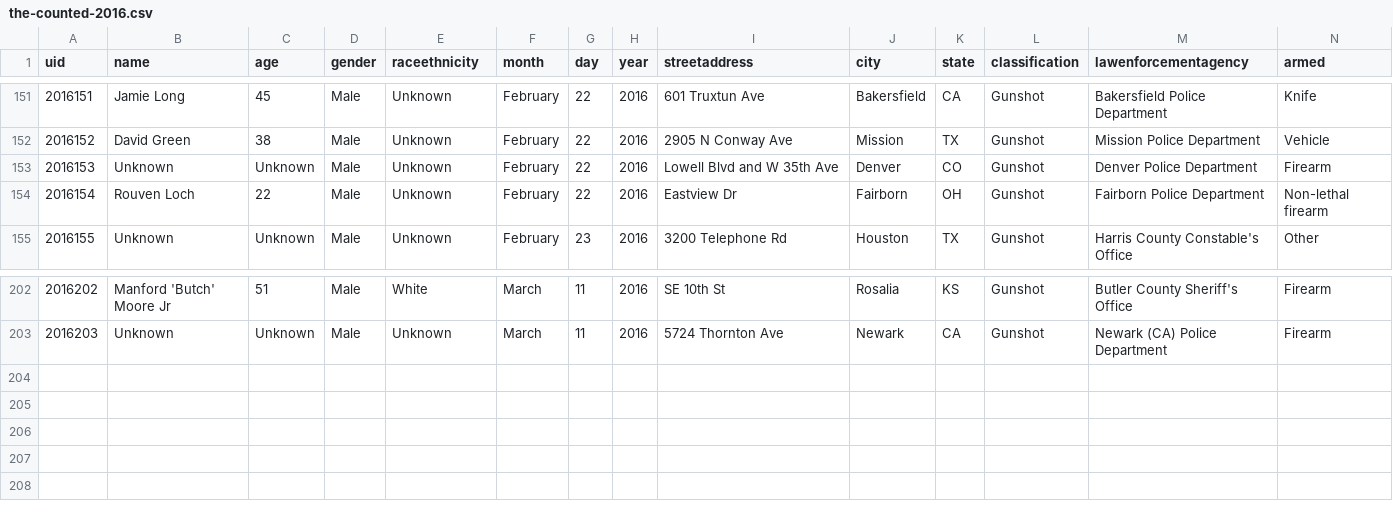
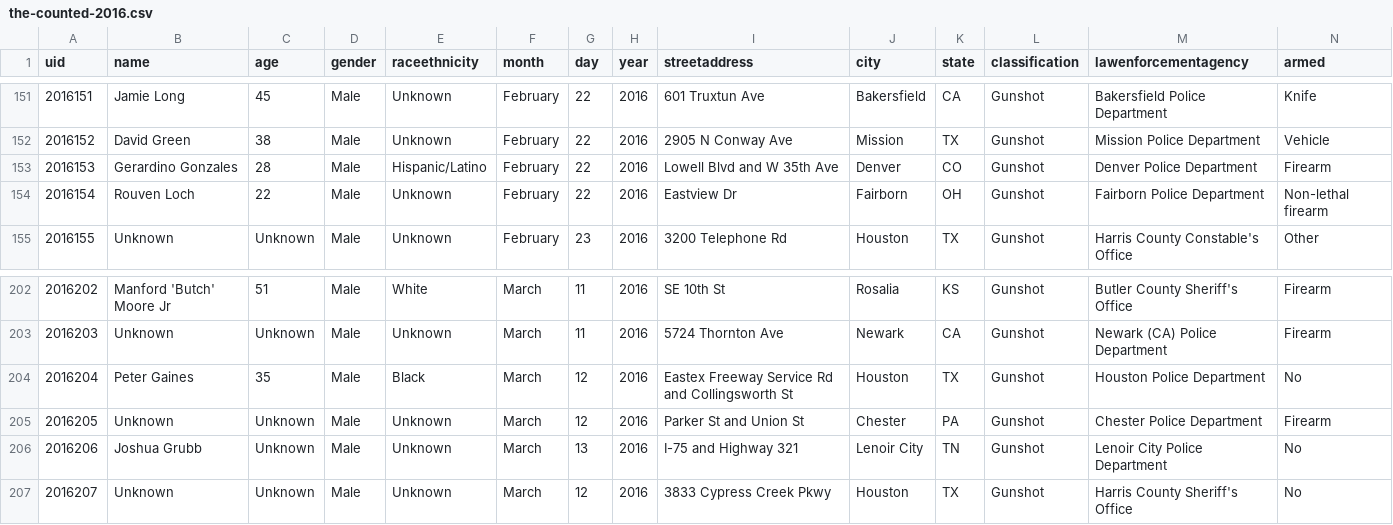
Before and after one commit to tigrevol8888/thecounted, a CSV file: data/the-counted-2016.csv, drawn as a sheet; only a part is shown, gaps mark what is left out.

Commit message:
Add latest data from the Guardian's "The Counted"
Taken from https://interactive.guim.co.uk/2015/the-counted/thecounted-data.zip, as requested at 2016-03-14 01:20:01. Content length was 213,208 bytes.

ZIP file contained:

  the-counted-2015.csv
    179,696 bytes
    Last modified 2016-03-13 19:13:40
  the-counted-2016.csv
    32,882 bytes
    Last modified 2016-03-13 19:13:40
  README.txt
    280 bytes
    Last modified 2016-03-13 19:13:40

Response headers were:

  content-length:                213208
  via:                           1.1 varnish
  x-cache:                       MISS
  access-control-expose-headers: Date
  x-amz-id-2:                    GLju1wRf1V3Hd3baWo0XMCQKfG2ADGnolF/qTcPUiBE7lCirB58sA7gYYoBYeiOWcyHD5IHhO54=
  accept-ranges:                 bytes
  x-timer:                       S1457918401.751448,VS0,VE176
  server:                        AmazonS3
  last-modified:                 Mon, 14 Mar 2016 01:13:44 GMT
  connection:                    keep-alive
  x-amz-request-id:              FD0DBA194CEEE9D9
  x-cache-hits:                  0
  etag:                          "3980ae62f26886bb60b8788278bd479c"
  x-served-by:                   cache-atl6227-ATL
  cache-control:                 max-age=20
  date:                          Mon, 14 Mar 2016 01:20:01 GMT
  access-control-allow-origin:   *
  access-control-allow-headers:  Accept,Authorization,Cache-Control,Content-Type,DNT,If-Modified-Since,Keep-Alive,Origin,User-Agent,X-Mx-ReqToken,X-Requested-With
  content-type:                  application/zip
  age:                           0
  access-control-allow-methods:  GET, POST, PUT, DELETE, OPTIONS

```diff
--- a/data/the-counted-2016.csv
+++ b/data/the-counted-2016.csv
@@ -152,3 +152,3 @@ uid,name,age,gender,raceethnicity,month,day,year,streetaddress,city,state,classi
 "2016152","David Green","38","Male","Unknown","February","22","2016","2905 N Conway Ave","Mission","TX","Gunshot","Mission Police Department","Vehicle"
-"2016153","Unknown","Unknown","Male","Unknown","February","22","2016","Lowell Blvd and W 35th Ave","Denver","CO","Gunshot","Denver Police Department","Firearm"
+"2016153","Gerardino Gonzales","28","Male","Hispanic/Latino","February","22","2016","Lowell Blvd and W 35th Ave","Denver","CO","Gunshot","Denver Police Department","Firearm"
 "2016154","Rouven Loch","22","Male","Unknown","February","22","2016","Eastview Dr","Fairborn","OH","Gunshot","Fairborn Police Department","Non-lethal firearm"
@@ -203 +203,5 @@ uid,name,age,gender,raceethnicity,month,day,year,streetaddress,city,state,classi
 "2016203","Unknown","Unknown","Male","Unknown","March","11","2016","5724 Thornton Ave","Newark","CA","Gunshot","Newark (CA) Police Department","Firearm"
+"2016204","Peter Gaines","35","Male","Black","March","12","2016","Eastex Freeway Service Rd and Collingsworth St","Houston","TX","Gunshot","Houston Police Department","No"
+"2016205","Unknown","Unknown","Male","Unknown","March","12","2016","Parker St and Union St","Chester","PA","Gunshot","Chester Police Department","Firearm"
+"2016206","Joshua Grubb","Unknown","Male","Unknown","March","13","2016","I-75 and Highway 321","Lenoir City","TN","Gunshot","Lenoir City Police Department","No"
+"2016207","Unknown","Unknown","Male","Unknown","March","12","2016","3833 Cypress Creek Pkwy","Houston","TX","Gunshot","Harris County Sheriff's Office","No"
```
